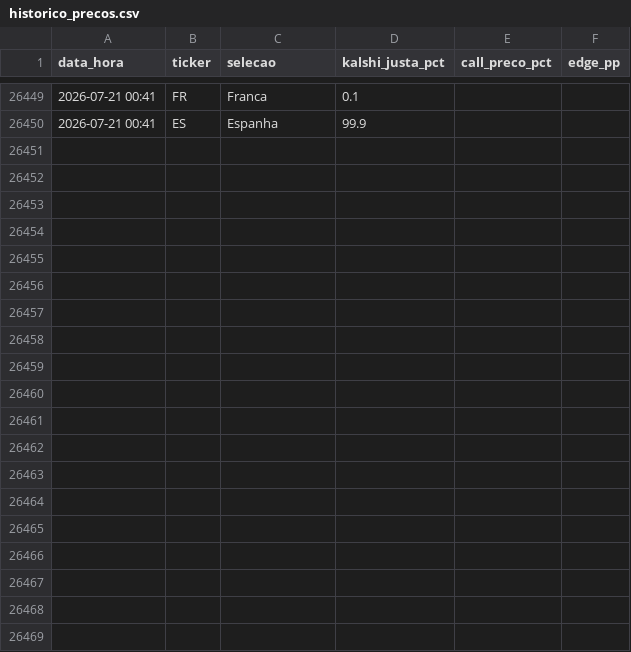
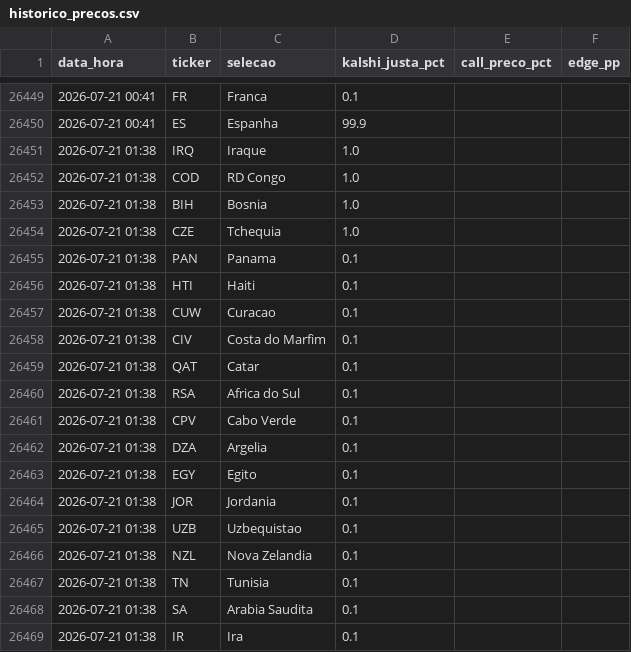
Before and after one commit to pavani06/kalshi-copa-2026, a CSV file: historico_precos.csv, drawn as a sheet; only a part is shown, gaps mark what is left out; the diff covers the shown part only; the diff names each change by its address in the sheet, - before the commit and + after, or states it on an @@ line.

```diff
--- a/historico_precos.csv
+++ b/historico_precos.csv
+row 26451: 2026-07-21 01:38 | IRQ | Iraque | 1.0
+row 26452: 2026-07-21 01:38 | COD | RD Congo | 1.0
+row 26453: 2026-07-21 01:38 | BIH | Bosnia | 1.0
+row 26454: 2026-07-21 01:38 | CZE | Tchequia | 1.0
+row 26455: 2026-07-21 01:38 | PAN | Panama | 0.1
+row 26456: 2026-07-21 01:38 | HTI | Haiti | 0.1
+row 26457: 2026-07-21 01:38 | CUW | Curacao | 0.1
+row 26458: 2026-07-21 01:38 | CIV | Costa do Marfim | 0.1
+row 26459: 2026-07-21 01:38 | QAT | Catar | 0.1
+row 26460: 2026-07-21 01:38 | RSA | Africa do Sul | 0.1
+row 26461: 2026-07-21 01:38 | CPV | Cabo Verde | 0.1
+row 26462: 2026-07-21 01:38 | DZA | Argelia | 0.1
+row 26463: 2026-07-21 01:38 | EGY | Egito | 0.1
+row 26464: 2026-07-21 01:38 | JOR | Jordania | 0.1
+row 26465: 2026-07-21 01:38 | UZB | Uzbequistao | 0.1
+row 26466: 2026-07-21 01:38 | NZL | Nova Zelandia | 0.1
+row 26467: 2026-07-21 01:38 | TN | Tunisia | 0.1
+row 26468: 2026-07-21 01:38 | SA | Arabia Saudita | 0.1
+row 26469: 2026-07-21 01:38 | IR | Ira | 0.1
```
Also changed, not shown: 29 added rows elsewhere in this file, 3 other files.
